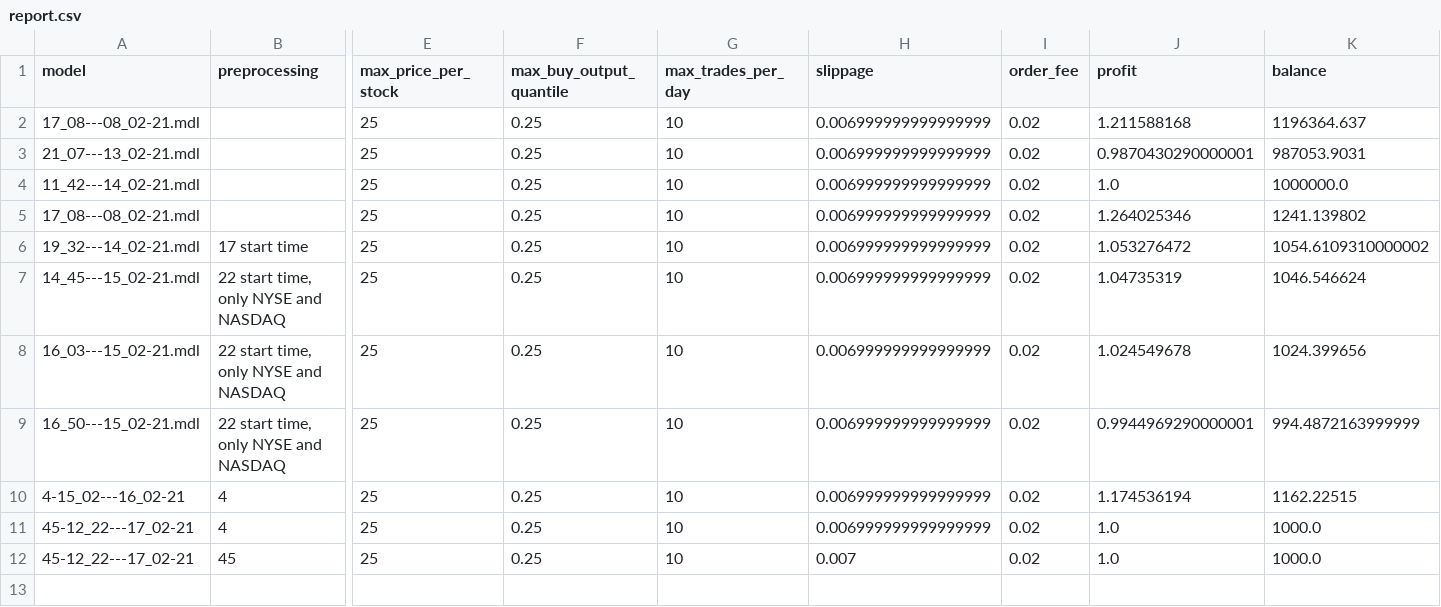
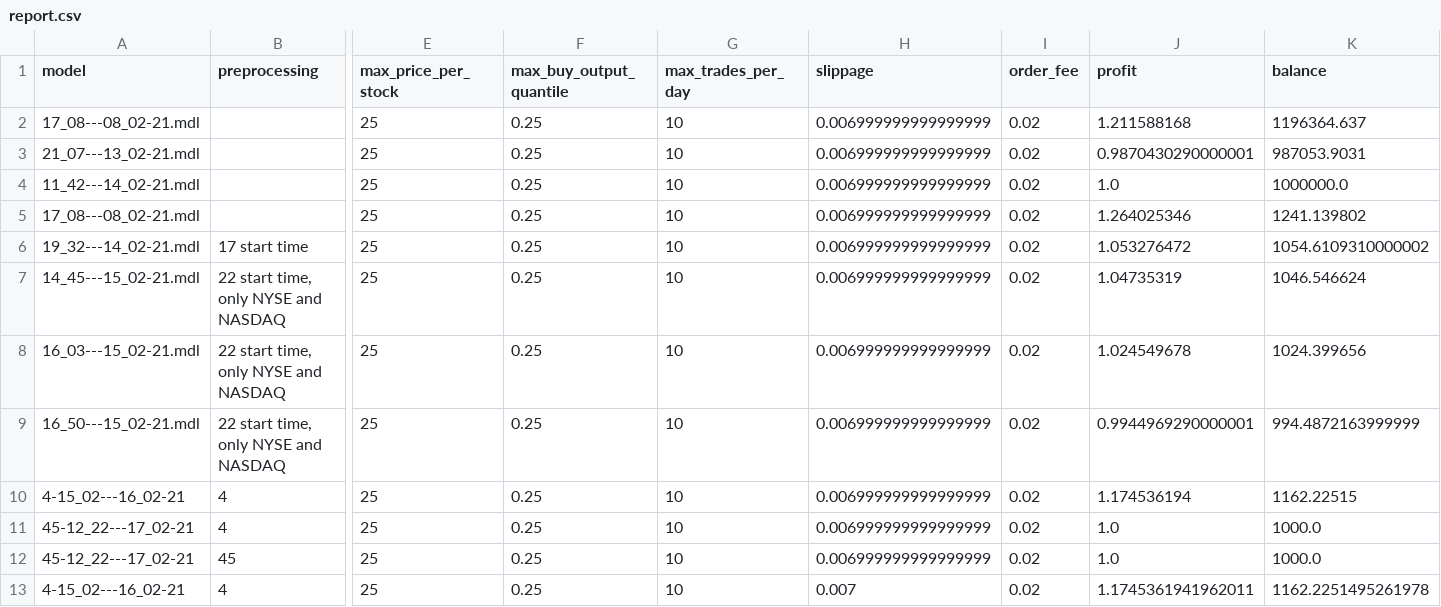
Before and after one commit to lucasfbn/Reddit-Sentiment-Reinforcement-Learning, a CSV file: evaluate/report.csv, drawn as a sheet; only a part is shown, gaps mark what is left out; rows hold the shown columns only; the diff names each change by its address in the sheet, - before the commit and + after, or states it on an @@ line.

Commit message:
Update report.csv

```diff
--- a/evaluate/report.csv
+++ b/evaluate/report.csv
-H12 (slippage): 0.007
+H12 (slippage): 0.006999999999999999
+row 13: 4-15_02---16_02-21 | 4 | 25 | 0.25 | 10 | 0.007 | 0.02 | 1.1745361941962011 | 1162.2251495261978
```
